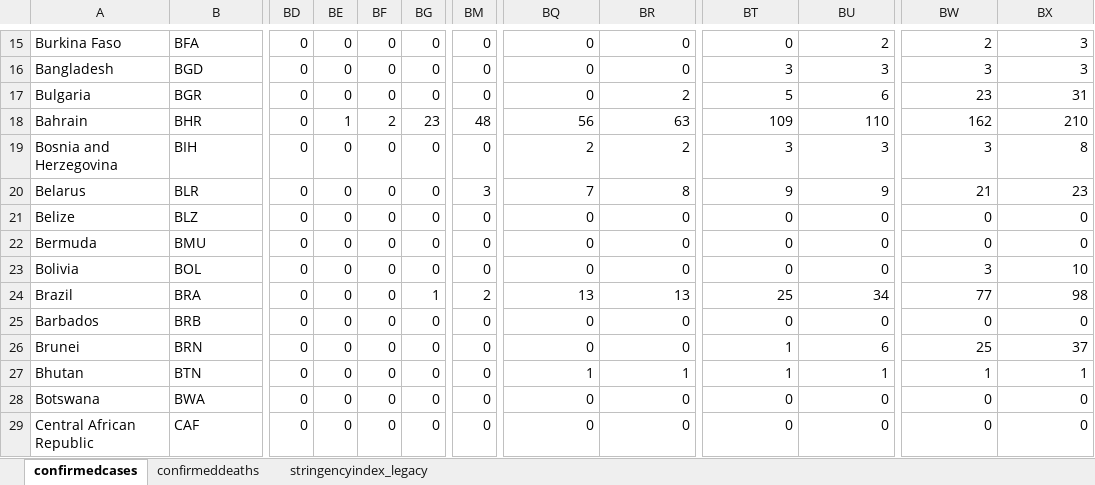
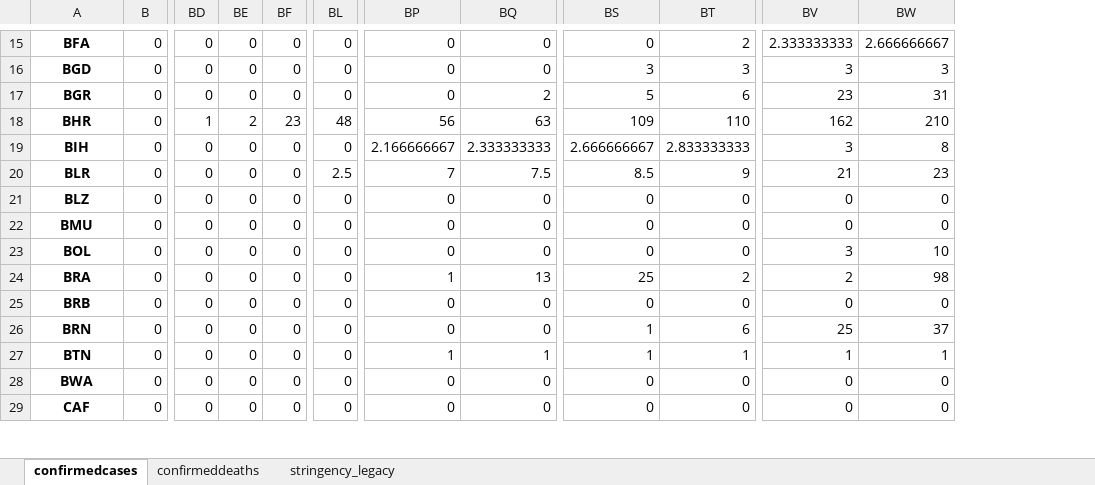
Before and after one commit to AMBrown0/DataVizAss01, an Excel workbook: OxCGRT_summary.xlsx, sheet confirmedcases, drawn as a sheet; only a part is shown, gaps mark what is left out; values as stored, in another font and other column widths than the file's, no borders; removed rows and columns are numbered as before the commit, all else as after; the diff covers the shown part only; the diff names each change by its address in the sheet, - before the commit and + after, or states it on an @@ line.

Commit message:
Null values left in

```diff
--- a/OxCGRT_summary.xlsx (sheet confirmedcases)
+++ b/OxCGRT_summary.xlsx (sheet confirmedcases)
-sheet tab: stringencyindex_legacy
+sheet tab: stringency_legacy
-column A, rows 15-29: Burkina Faso | Bangladesh | Bulgaria | Bahrain | Bosnia and Herzegovina | Belarus | Belize | Bermuda | Bolivia | Brazil | Barbados | Brunei | Bhutan | Botswana | Central African Republic
+column B, rows 15-29: all 0
-column BG, rows 15-29: 0 | 0 | 0 | 23 | 0 | 0 | 0 | 0 | 0 | 1 | 0 | 0 | 0 | 0 | 0
@@ A15:A29 bold: off → on, alignment: left → center @@
-BV15: 2
+BV15: 2.333333333
-BW15: 3
+BW15: 2.666666667
-BD18: 0
+BD18: 1
-BE18: 1
+BE18: 2
-BF18: 2
+BF18: 23
-BP19: 2
+BP19: 2.166666667
-BQ19: 2
+BQ19: 2.333333333
-BS19: 3
+BS19: 2.666666667
-BT19: 3
+BT19: 2.833333333
-BL20: 3
+BL20: 2.5
-BQ20: 8
+BQ20: 7.5
-BS20: 9
+BS20: 8.5
-BL24: 2
+BL24: 0
-BP24: 13
+BP24: 1
-BT24: 34
+BT24: 2
-BV24: 77
+BV24: 2
```
Also changed, not shown: 3 added rows, 1 removed row, 560 edited cells and cell formats elsewhere in this sheet, sheet confirmeddeaths, 5 other files.
